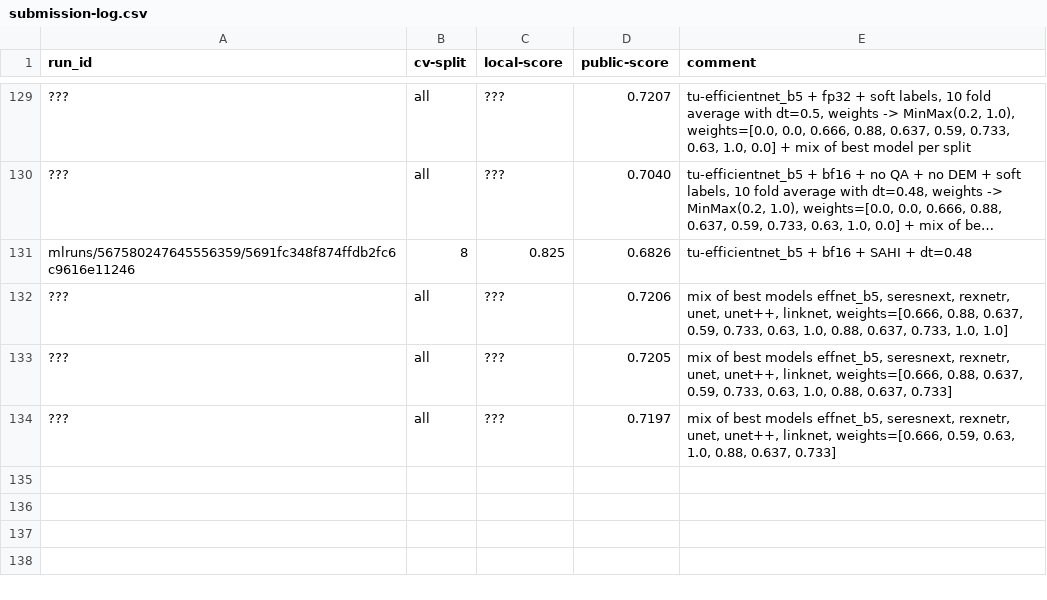
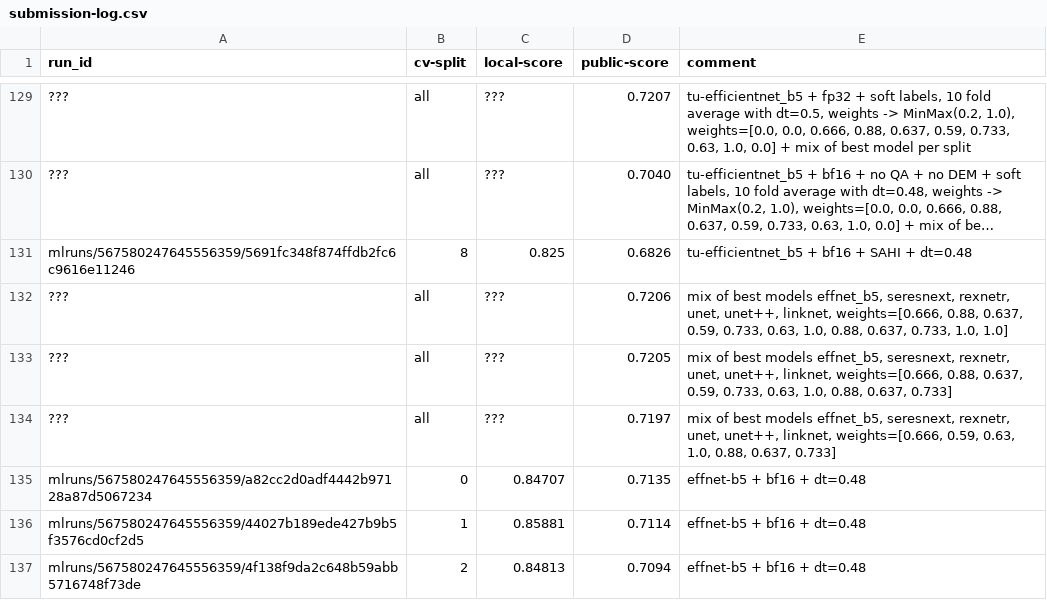
Before and after one commit to xultaeculcis/kelp-wanted-competition, a CSV file: data/submissions/submission-log.csv, drawn as a sheet; only a part is shown, gaps mark what is left out; long unchanged cells end in …; the diff names each change by its address in the sheet, - before the commit and + after, or states it on an @@ line.

```diff
--- a/data/submissions/submission-log.csv
+++ b/data/submissions/submission-log.csv
+row 135: mlruns/567580247645556359/a82cc2d0adf4442b97128a87d5067234 | 0 | 0.84707 | 0.7135 | effnet-b5 + bf16 + dt=0.48
+row 136: mlruns/567580247645556359/44027b189ede427b9b5f3576cd0cf2d5 | 1 | 0.85881 | 0.7114 | effnet-b5 + bf16 + dt=0.48
+row 137: mlruns/567580247645556359/4f138f9da2c648b59abb5716748f73de | 2 | 0.84813 | 0.7094 | effnet-b5 + bf16 + dt=0.48
```
Also changed, not shown: 4 other files.
